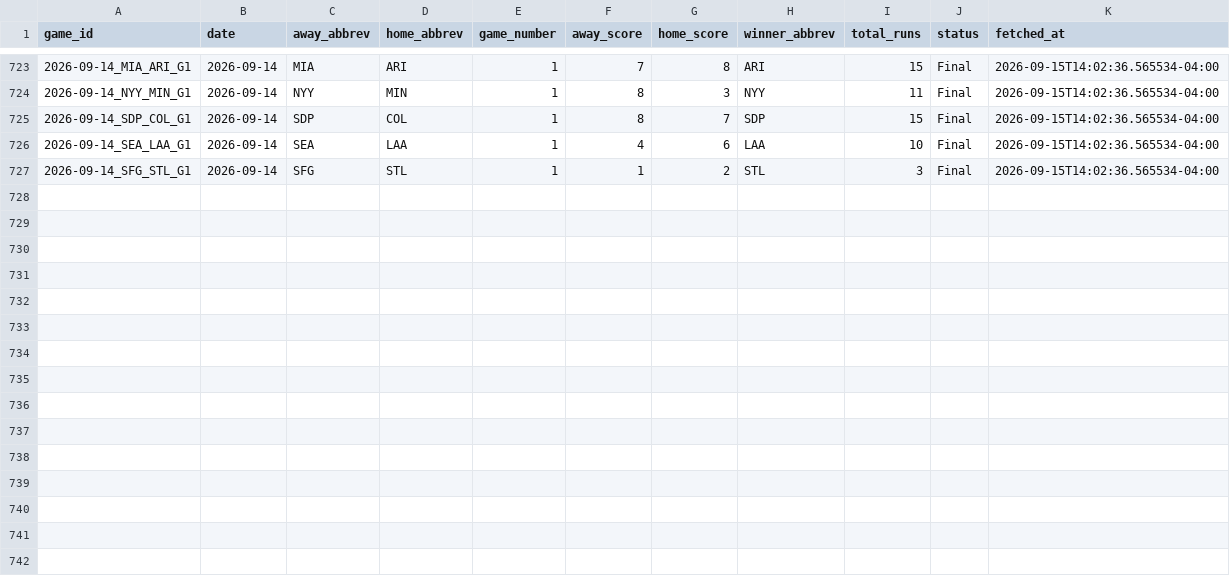
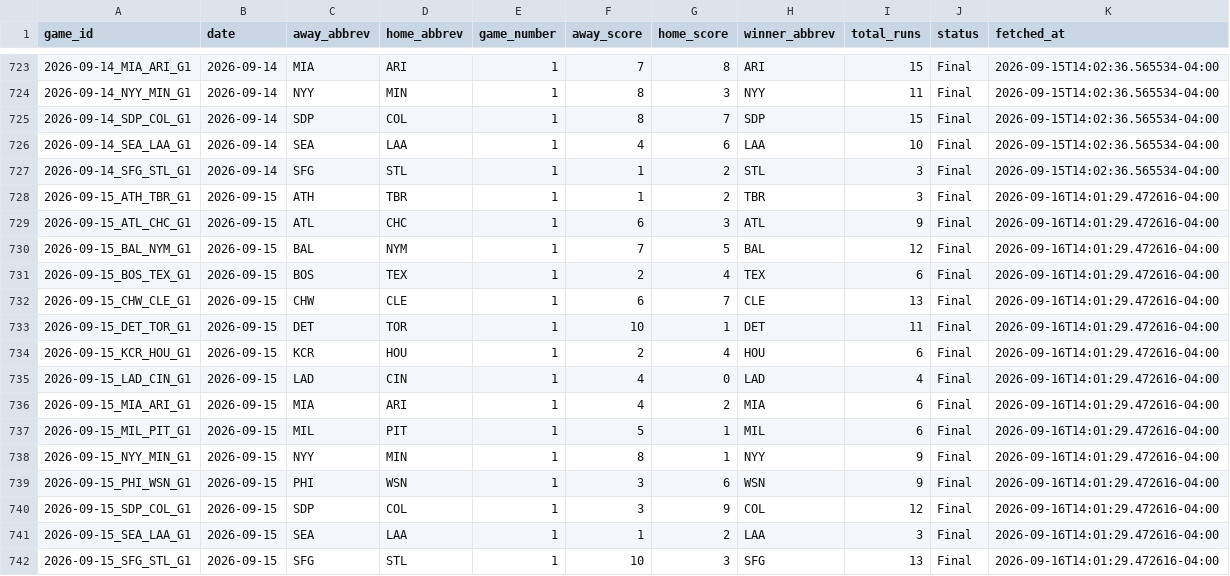
Before and after one commit to hobbescodez/sports, a CSV file: sports/mlb/data/results_log.csv, drawn as a sheet; only a part is shown, gaps mark what is left out.

```diff
--- a/sports/mlb/data/results_log.csv
+++ b/sports/mlb/data/results_log.csv
@@ -727 +727,16 @@ game_id,date,away_abbrev,home_abbrev,game_number,away_score,home_score,winner_ab
 2026-09-14_SFG_STL_G1,2026-09-14,SFG,STL,1,1,2,STL,3,Final,2026-09-15T14:02:36.565534-04:00
+2026-09-15_ATH_TBR_G1,2026-09-15,ATH,TBR,1,1,2,TBR,3,Final,2026-09-16T14:01:29.472616-04:00
+2026-09-15_ATL_CHC_G1,2026-09-15,ATL,CHC,1,6,3,ATL,9,Final,2026-09-16T14:01:29.472616-04:00
+2026-09-15_BAL_NYM_G1,2026-09-15,BAL,NYM,1,7,5,BAL,12,Final,2026-09-16T14:01:29.472616-04:00
+2026-09-15_BOS_TEX_G1,2026-09-15,BOS,TEX,1,2,4,TEX,6,Final,2026-09-16T14:01:29.472616-04:00
+2026-09-15_CHW_CLE_G1,2026-09-15,CHW,CLE,1,6,7,CLE,13,Final,2026-09-16T14:01:29.472616-04:00
+2026-09-15_DET_TOR_G1,2026-09-15,DET,TOR,1,10,1,DET,11,Final,2026-09-16T14:01:29.472616-04:00
+2026-09-15_KCR_HOU_G1,2026-09-15,KCR,HOU,1,2,4,HOU,6,Final,2026-09-16T14:01:29.472616-04:00
+2026-09-15_LAD_CIN_G1,2026-09-15,LAD,CIN,1,4,0,LAD,4,Final,2026-09-16T14:01:29.472616-04:00
+2026-09-15_MIA_ARI_G1,2026-09-15,MIA,ARI,1,4,2,MIA,6,Final,2026-09-16T14:01:29.472616-04:00
+2026-09-15_MIL_PIT_G1,2026-09-15,MIL,PIT,1,5,1,MIL,6,Final,2026-09-16T14:01:29.472616-04:00
+2026-09-15_NYY_MIN_G1,2026-09-15,NYY,MIN,1,8,1,NYY,9,Final,2026-09-16T14:01:29.472616-04:00
+2026-09-15_PHI_WSN_G1,2026-09-15,PHI,WSN,1,3,6,WSN,9,Final,2026-09-16T14:01:29.472616-04:00
+2026-09-15_SDP_COL_G1,2026-09-15,SDP,COL,1,3,9,COL,12,Final,2026-09-16T14:01:29.472616-04:00
+2026-09-15_SEA_LAA_G1,2026-09-15,SEA,LAA,1,1,2,LAA,3,Final,2026-09-16T14:01:29.472616-04:00
+2026-09-15_SFG_STL_G1,2026-09-15,SFG,STL,1,10,3,SFG,13,Final,2026-09-16T14:01:29.472616-04:00
```
Also changed, not shown: sports/mlb/data/predictions_log.csv, 2 other files.
